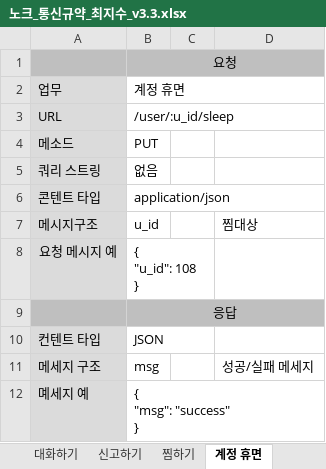
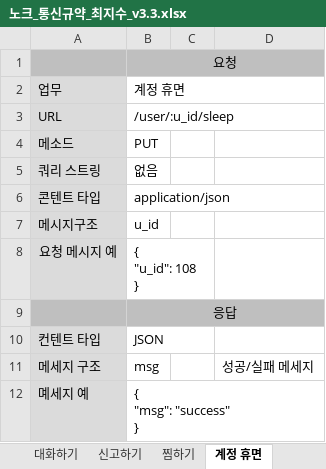
Before and after one commit to dunett/Knock, an Excel workbook: server/docs/노크_통신규약_최지수_v3.3.xlsx, sheet 계정 휴면, drawn as a sheet; values as stored, in another font and other column widths than the file's, no borders; the diff names each change by its address in the sheet, - before the commit and + after, or states it on an @@ line.

```diff
--- a/server/docs/노크_통신규약_최지수_v3.3.xlsx (sheet 계정 휴면)
+++ b/server/docs/노크_통신규약_최지수_v3.3.xlsx (sheet 계정 휴면)
-D7: 찜대상
+D7: (empty)
```
Also changed, not shown: sheet 프로필 수정, other sheet tabs, server/docs/노크 데이터베이스 정의서 초안_서버_v3.6.xlsx, 2 other files.
